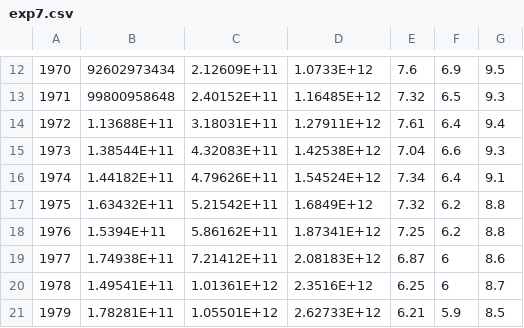
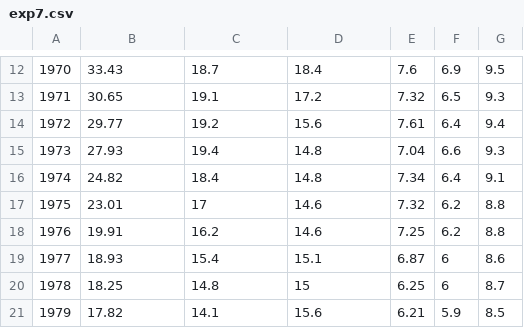
Before and after one commit to yxwxw/homepage.github.io, a CSV file: data/exp7.csv, drawn as a sheet; only a part is shown, gaps mark what is left out; the diff covers the shown part only; the diff names each change by its address in the sheet, - before the commit and + after, or states it on an @@ line.

```diff
--- a/data/exp7.csv
+++ b/data/exp7.csv
-B12: 92602973434
+B12: 33.43
-C12: 2.12609E+11
+C12: 18.7
-D12: 1.0733E+12
+D12: 18.4
-B13: 99800958648
+B13: 30.65
-C13: 2.40152E+11
+C13: 19.1
-D13: 1.16485E+12
+D13: 17.2
-B14: 1.13688E+11
+B14: 29.77
-C14: 3.18031E+11
+C14: 19.2
-D14: 1.27911E+12
+D14: 15.6
-B15: 1.38544E+11
+B15: 27.93
-C15: 4.32083E+11
+C15: 19.4
-D15: 1.42538E+12
+D15: 14.8
-B16: 1.44182E+11
+B16: 24.82
-C16: 4.79626E+11
+C16: 18.4
-D16: 1.54524E+12
+D16: 14.8
-B17: 1.63432E+11
+B17: 23.01
-C17: 5.21542E+11
+C17: 17
-D17: 1.6849E+12
+D17: 14.6
-B18: 1.5394E+11
+B18: 19.91
-C18: 5.86162E+11
+C18: 16.2
-D18: 1.87341E+12
+D18: 14.6
-B19: 1.74938E+11
+B19: 18.93
-C19: 7.21412E+11
+C19: 15.4
-D19: 2.08183E+12
+D19: 15.1
-B20: 1.49541E+11
+B20: 18.25
-C20: 1.01361E+12
+C20: 14.8
-D20: 2.3516E+12
+D20: 15
-B21: 1.78281E+11
+B21: 17.82
-C21: 1.05501E+12
+C21: 14.1
-D21: 2.62733E+12
+D21: 15.6
```
Also changed, not shown: 1 added row, 1 removed row and 147 edited cells elsewhere in this file.
